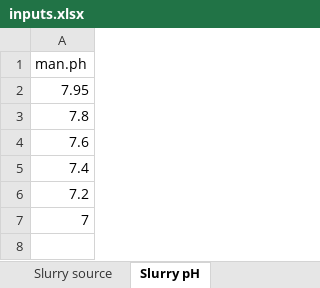
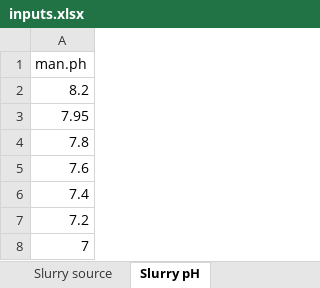
Before and after one commit to AU-BCE-EE/AU-MHB, an Excel workbook: 2022_more_separation/inputs/inputs.xlsx, sheet Slurry pH, drawn as a sheet; values as stored, in another font and other column widths than the file's, no borders; the diff names each change by its address in the sheet, - before the commit and + after, or states it on an @@ line.

```diff
--- a/2022_more_separation/inputs/inputs.xlsx (sheet Slurry pH)
+++ b/2022_more_separation/inputs/inputs.xlsx (sheet Slurry pH)
+row 2: 8.2
```
Also changed, not shown: 6 other files.
